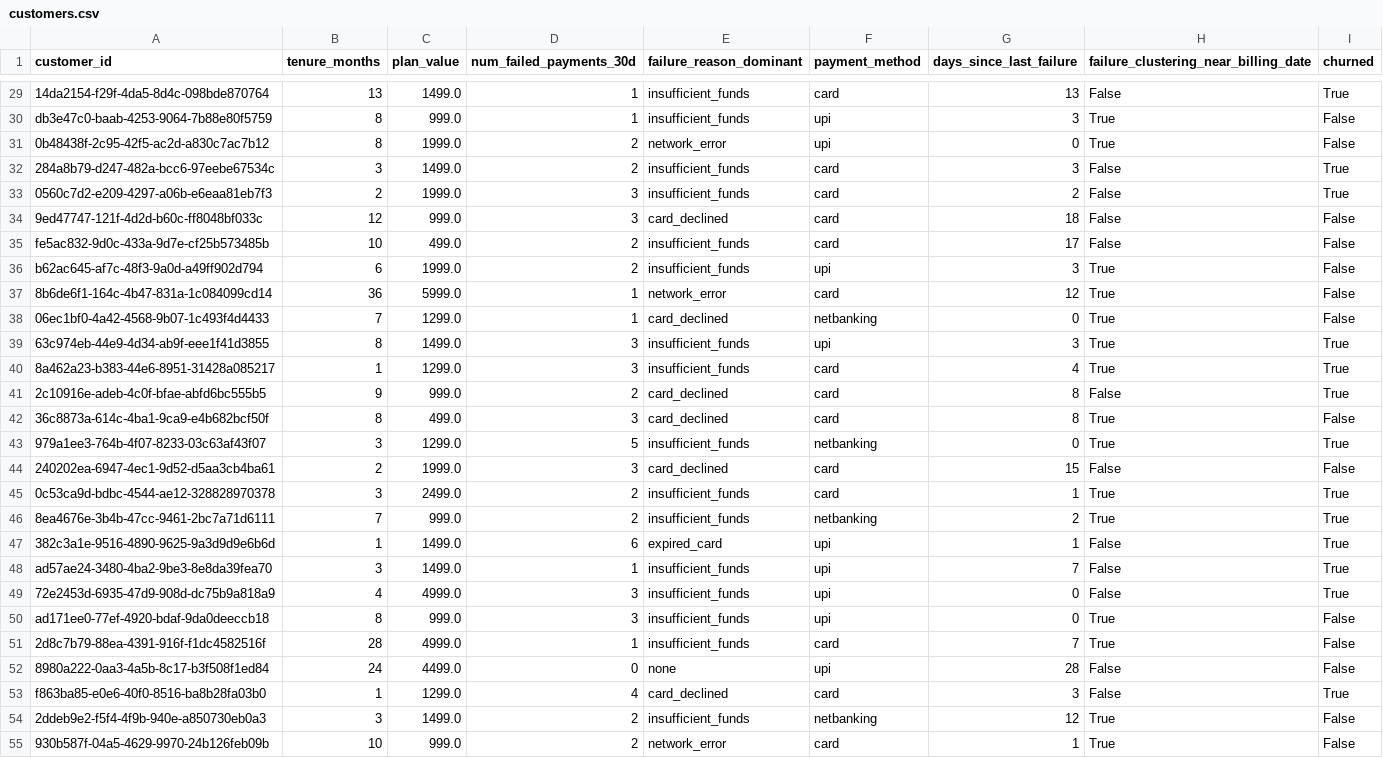
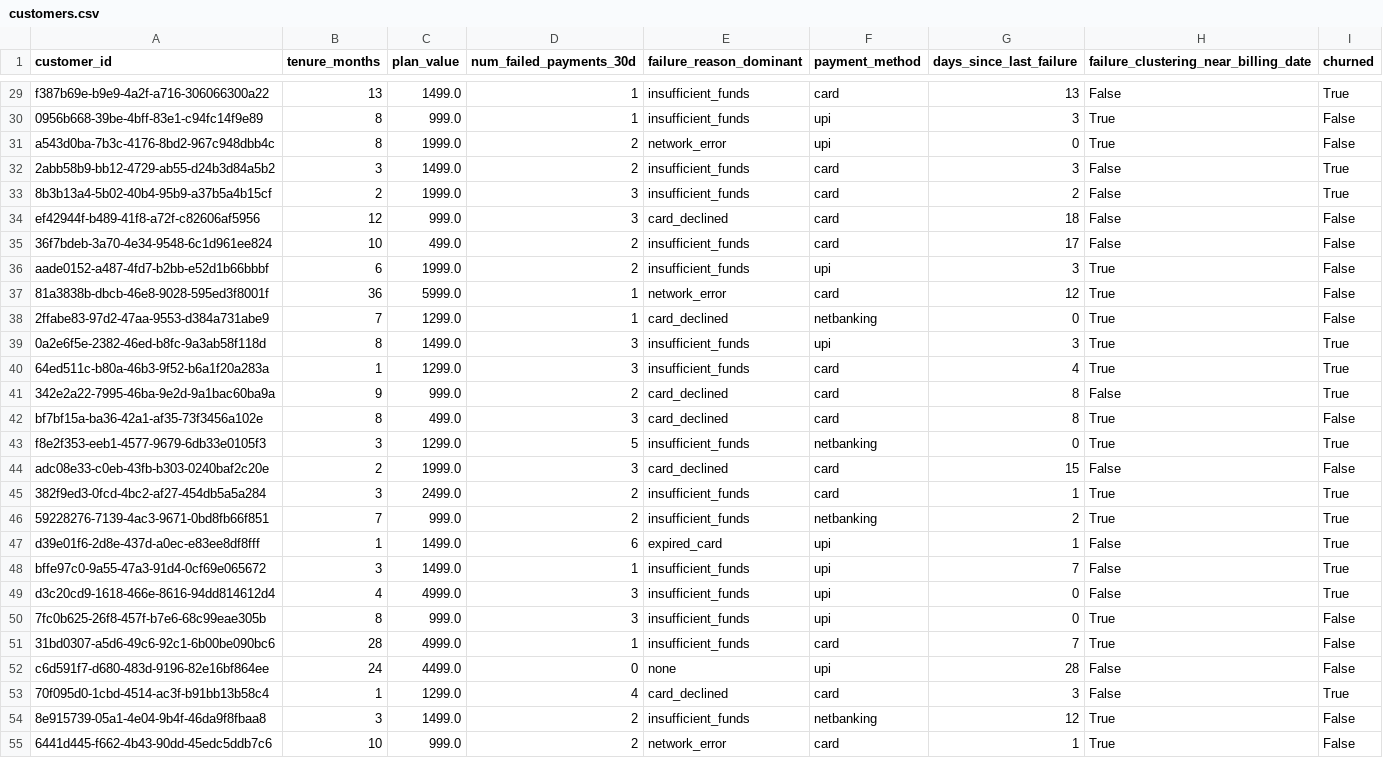
Before and after one commit to chintakuntaharshavardhanreddy/razorpay-churn-retention-agent, a CSV file: data/customers.csv, drawn as a sheet; only a part is shown, gaps mark what is left out; the diff covers the shown part only; the diff names each change by its address in the sheet, - before the commit and + after, or states it on an @@ line.

```diff
--- a/data/customers.csv
+++ b/data/customers.csv
-A29 (customer_id): 14da2154-f29f-4da5-8d4c-098bde870764
+A29 (customer_id): f387b69e-b9e9-4a2f-a716-306066300a22
-A30 (customer_id): db3e47c0-baab-4253-9064-7b88e80f5759
+A30 (customer_id): 0956b668-39be-4bff-83e1-c94fc14f9e89
-A31 (customer_id): 0b48438f-2c95-42f5-ac2d-a830c7ac7b12
+A31 (customer_id): a543d0ba-7b3c-4176-8bd2-967c948dbb4c
-A32 (customer_id): 284a8b79-d247-482a-bcc6-97eebe67534c
+A32 (customer_id): 2abb58b9-bb12-4729-ab55-d24b3d84a5b2
-A33 (customer_id): 0560c7d2-e209-4297-a06b-e6eaa81eb7f3
+A33 (customer_id): 8b3b13a4-5b02-40b4-95b9-a37b5a4b15cf
-A34 (customer_id): 9ed47747-121f-4d2d-b60c-ff8048bf033c
+A34 (customer_id): ef42944f-b489-41f8-a72f-c82606af5956
-A35 (customer_id): fe5ac832-9d0c-433a-9d7e-cf25b573485b
+A35 (customer_id): 36f7bdeb-3a70-4e34-9548-6c1d961ee824
-A36 (customer_id): b62ac645-af7c-48f3-9a0d-a49ff902d794
+A36 (customer_id): aade0152-a487-4fd7-b2bb-e52d1b66bbbf
-A37 (customer_id): 8b6de6f1-164c-4b47-831a-1c084099cd14
+A37 (customer_id): 81a3838b-dbcb-46e8-9028-595ed3f8001f
-A38 (customer_id): 06ec1bf0-4a42-4568-9b07-1c493f4d4433
+A38 (customer_id): 2ffabe83-97d2-47aa-9553-d384a731abe9
-A39 (customer_id): 63c974eb-44e9-4d34-ab9f-eee1f41d3855
+A39 (customer_id): 0a2e6f5e-2382-46ed-b8fc-9a3ab58f118d
-A40 (customer_id): 8a462a23-b383-44e6-8951-31428a085217
+A40 (customer_id): 64ed511c-b80a-46b3-9f52-b6a1f20a283a
-A41 (customer_id): 2c10916e-adeb-4c0f-bfae-abfd6bc555b5
+A41 (customer_id): 342e2a22-7995-46ba-9e2d-9a1bac60ba9a
-A42 (customer_id): 36c8873a-614c-4ba1-9ca9-e4b682bcf50f
+A42 (customer_id): bf7bf15a-ba36-42a1-af35-73f3456a102e
-A43 (customer_id): 979a1ee3-764b-4f07-8233-03c63af43f07
+A43 (customer_id): f8e2f353-eeb1-4577-9679-6db33e0105f3
-A44 (customer_id): 240202ea-6947-4ec1-9d52-d5aa3cb4ba61
+A44 (customer_id): adc08e33-c0eb-43fb-b303-0240baf2c20e
-A45 (customer_id): 0c53ca9d-bdbc-4544-ae12-328828970378
+A45 (customer_id): 382f9ed3-0fcd-4bc2-af27-454db5a5a284
-A46 (customer_id): 8ea4676e-3b4b-47cc-9461-2bc7a71d6111
+A46 (customer_id): 59228276-7139-4ac3-9671-0bd8fb66f851
-A47 (customer_id): 382c3a1e-9516-4890-9625-9a3d9d9e6b6d
+A47 (customer_id): d39e01f6-2d8e-437d-a0ec-e83ee8df8fff
-A48 (customer_id): ad57ae24-3480-4ba2-9be3-8e8da39fea70
+A48 (customer_id): bffe97c0-9a55-47a3-91d4-0cf69e065672
-A49 (customer_id): 72e2453d-6935-47d9-908d-dc75b9a818a9
+A49 (customer_id): d3c20cd9-1618-466e-8616-94dd814612d4
-A50 (customer_id): ad171ee0-77ef-4920-bdaf-9da0deeccb18
+A50 (customer_id): 7fc0b625-26f8-457f-b7e6-68c99eae305b
-A51 (customer_id): 2d8c7b79-88ea-4391-916f-f1dc4582516f
+A51 (customer_id): 31bd0307-a5d6-49c6-92c1-6b00be090bc6
-A52 (customer_id): 8980a222-0aa3-4a5b-8c17-b3f508f1ed84
+A52 (customer_id): c6d591f7-d680-483d-9196-82e16bf864ee
-A53 (customer_id): f863ba85-e0e6-40f0-8516-ba8b28fa03b0
+A53 (customer_id): 70f095d0-1cbd-4514-ac3f-b91bb13b58c4
-A54 (customer_id): 2ddeb9e2-f5f4-4f9b-940e-a850730eb0a3
+A54 (customer_id): 8e915739-05a1-4e04-9b4f-46da9f8fbaa8
-A55 (customer_id): 930b587f-04a5-4629-9970-24b126feb09b
+A55 (customer_id): 6441d445-f662-4b43-90dd-45edc5ddb7c6
```
Also changed, not shown: 173 edited cells elsewhere in this file.
